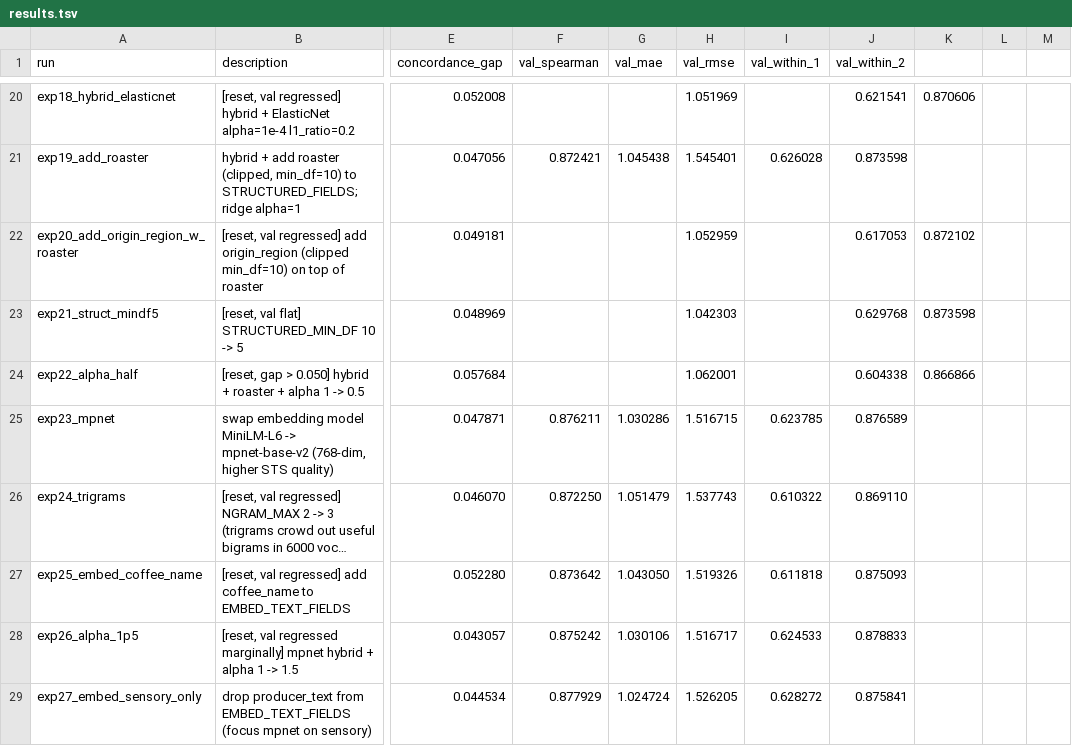
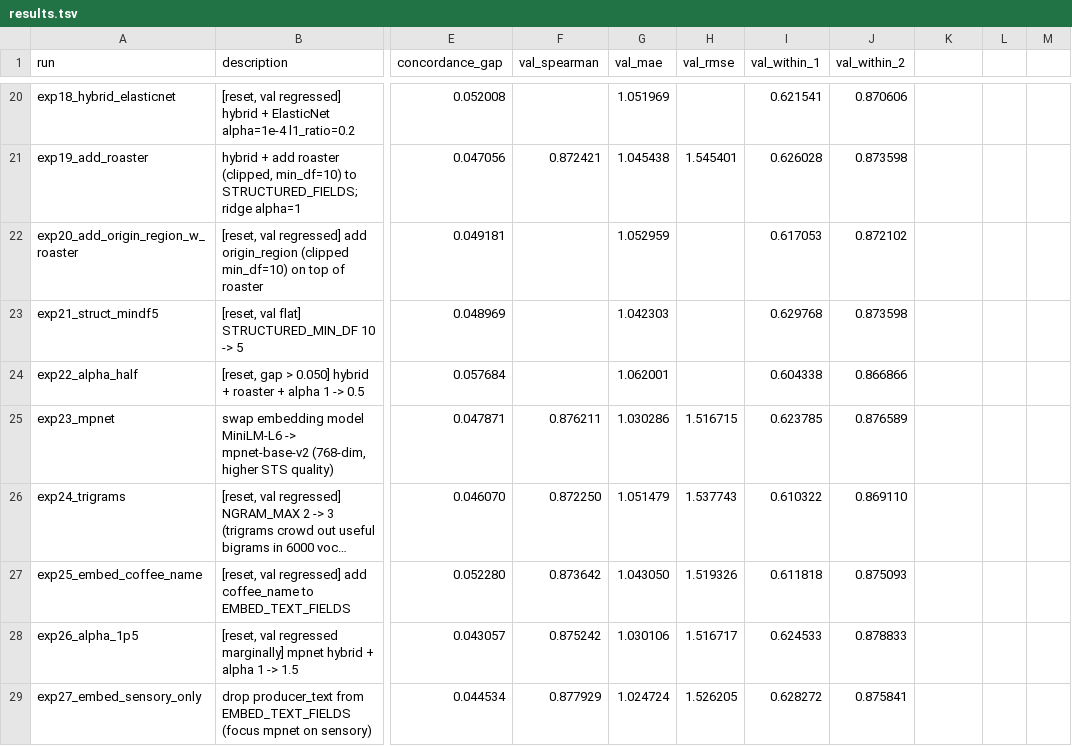
Before and after one commit to jintaili/coffee-value-autoresearch, a TSV file: autoresearch/rating/results.tsv, drawn as a sheet; only a part is shown, gaps mark what is left out; long unchanged cells end in …; the diff covers the shown part only; the diff names each change by its address in the sheet, - before the commit and + after, or states it on an @@ line.

```diff
--- a/autoresearch/rating/results.tsv
+++ b/autoresearch/rating/results.tsv
-G20 (val_mae): (empty)
+G20 (val_mae): 1.051969
-H20 (val_rmse): 1.051969
+H20 (val_rmse): (empty)
-I20 (val_within_1): (empty)
+I20 (val_within_1): 0.621541
-J20 (val_within_2): 0.621541
+J20 (val_within_2): 0.870606
-K20: 0.870606
+K20: (empty)
-G22 (val_mae): (empty)
+G22 (val_mae): 1.052959
-H22 (val_rmse): 1.052959
+H22 (val_rmse): (empty)
-I22 (val_within_1): (empty)
+I22 (val_within_1): 0.617053
-J22 (val_within_2): 0.617053
+J22 (val_within_2): 0.872102
-K22: 0.872102
+K22: (empty)
-G23 (val_mae): (empty)
+G23 (val_mae): 1.042303
-H23 (val_rmse): 1.042303
+H23 (val_rmse): (empty)
-I23 (val_within_1): (empty)
+I23 (val_within_1): 0.629768
-J23 (val_within_2): 0.629768
+J23 (val_within_2): 0.873598
-K23: 0.873598
+K23: (empty)
-G24 (val_mae): (empty)
+G24 (val_mae): 1.062001
-H24 (val_rmse): 1.062001
+H24 (val_rmse): (empty)
-I24 (val_within_1): (empty)
+I24 (val_within_1): 0.604338
-J24 (val_within_2): 0.604338
+J24 (val_within_2): 0.866866
-K24: 0.866866
+K24: (empty)
```
Also changed, not shown: 30 edited cells elsewhere in this file.
